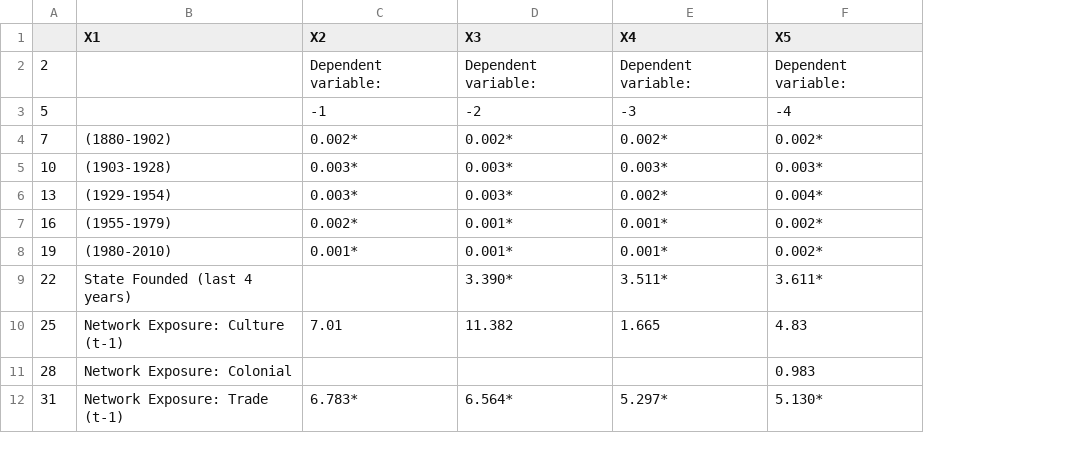
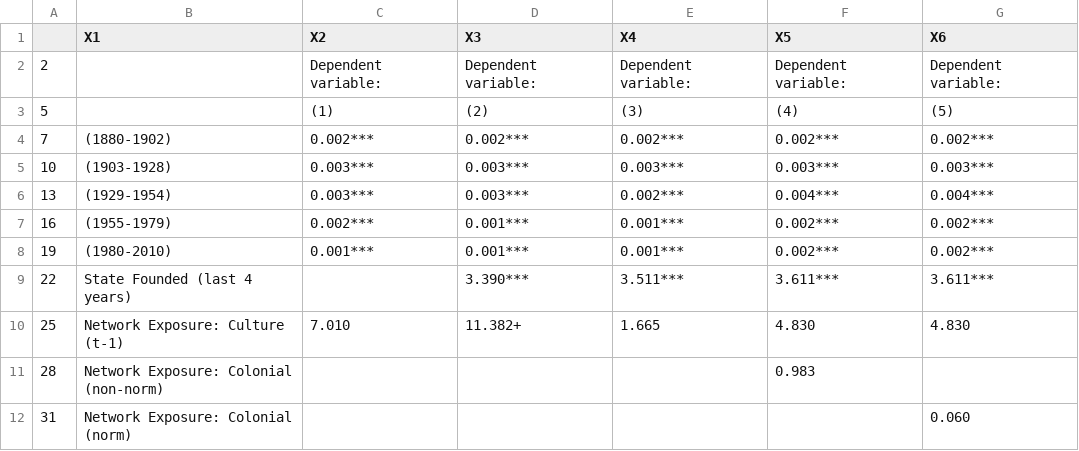
Before and after one commit to nbreznau/work_inj_diff, a CSV file: results/Tbl2.csv, drawn as a sheet; only a part is shown; the diff covers the shown part only; the diff names each change by its address in the sheet, - before the commit and + after, or states it on an @@ line.

```diff
--- a/results/Tbl2.csv
+++ b/results/Tbl2.csv
+column G (X6), rows 2-12: Dependent variable: | (5) | 0.002*** | 0.003*** | 0.004*** | 0.002*** | 0.002*** | 3.611*** | 4.830 |  | 0.060
-C3 (X2): -1
+C3 (X2): (1)
-D3 (X3): -2
+D3 (X3): (2)
-E3 (X4): -3
+E3 (X4): (3)
-F3 (X5): -4
+F3 (X5): (4)
-C4 (X2): 0.002*
+C4 (X2): 0.002***
-D4 (X3): 0.002*
+D4 (X3): 0.002***
-E4 (X4): 0.002*
+E4 (X4): 0.002***
-F4 (X5): 0.002*
+F4 (X5): 0.002***
-C5:C6 (X2): 0.003*
+C5:C6 (X2): 0.003***
-D5:D6 (X3): 0.003*
+D5:D6 (X3): 0.003***
-E5 (X4): 0.003*
+E5 (X4): 0.003***
-F5 (X5): 0.003*
+F5 (X5): 0.003***
-E6 (X4): 0.002*
+E6 (X4): 0.002***
-F6 (X5): 0.004*
+F6 (X5): 0.004***
-C7 (X2): 0.002*
+C7 (X2): 0.002***
-D7:D8 (X3): 0.001*
+D7:D8 (X3): 0.001***
-E7:E8 (X4): 0.001*
+E7:E8 (X4): 0.001***
-F7:F8 (X5): 0.002*
+F7:F8 (X5): 0.002***
-C8 (X2): 0.001*
+C8 (X2): 0.001***
-D9 (X3): 3.390*
+D9 (X3): 3.390***
-E9 (X4): 3.511*
+E9 (X4): 3.511***
-F9 (X5): 3.611*
+F9 (X5): 3.611***
-C10 (X2): 7.01
+C10 (X2): 7.010
-D10 (X3): 11.382
+D10 (X3): 11.382+
-F10 (X5): 4.83
+F10 (X5): 4.830
-B11 (X1): Network Exposure: Colonial
+B11 (X1): Network Exposure: Colonial (non-norm)
-B12 (X1): Network Exposure: Trade (t-1)
+B12 (X1): Network Exposure: Colonial (norm)
-C12 (X2): 6.783*
+C12 (X2): (empty)
-D12 (X3): 6.564*
+D12 (X3): (empty)
-E12 (X4): 5.297*
+E12 (X4): (empty)
-F12 (X5): 5.130*
+F12 (X5): (empty)
```
Also changed, not shown: 1 added row and 11 edited cells elsewhere in this file, results/Tbl1.csv, 5 other files.
